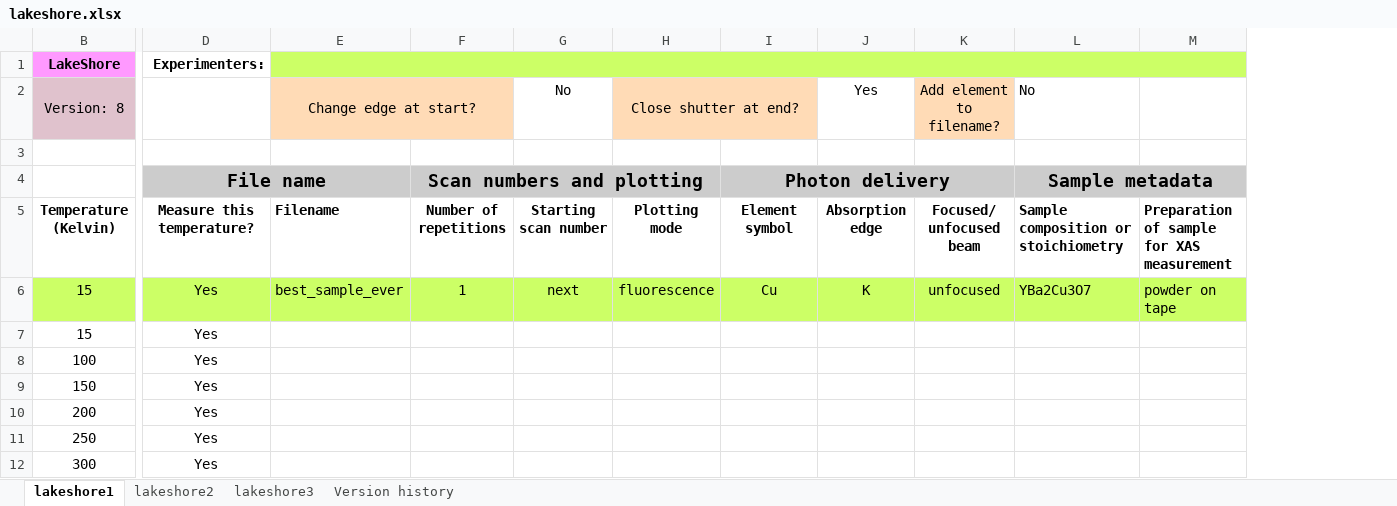
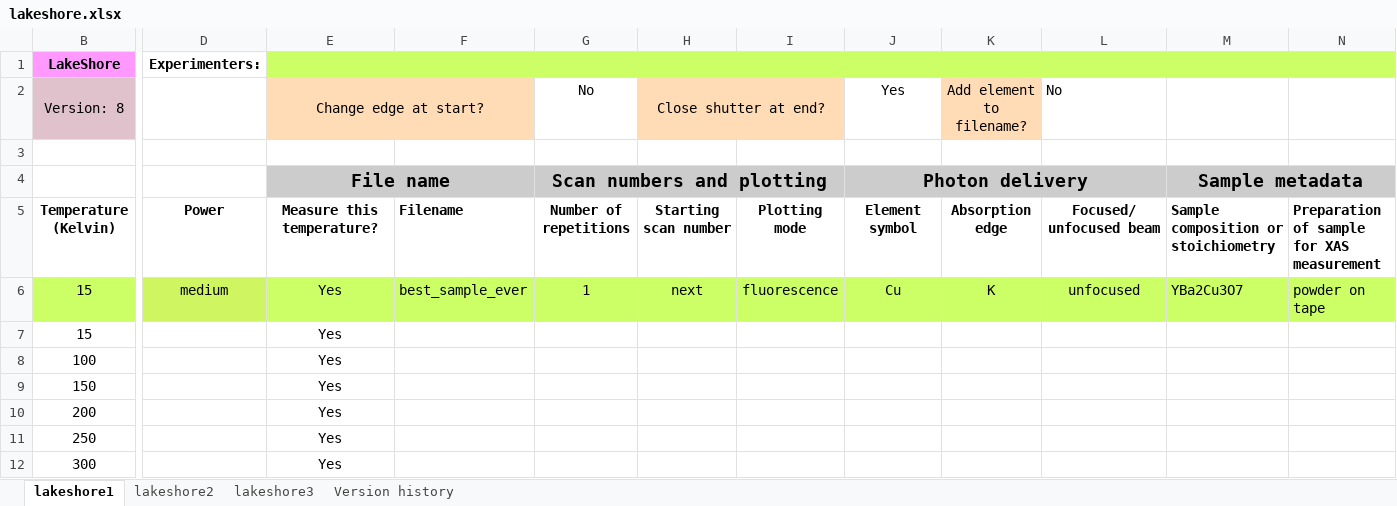
Before and after one commit to NSLS-II-BMM/profile_collection, an Excel workbook: startup/xlsx/lakeshore.xlsx, sheet lakeshore1, drawn as a sheet; only a part is shown, gaps mark what is left out; values as stored, in another font and other column widths than the file's, no borders; charts and pictures not drawn; removed rows and columns are numbered as before the commit, all else as after; the diff names each change by its address in the sheet, - before the commit and + after, or states it on an @@ line.

```diff
--- a/startup/xlsx/lakeshore.xlsx (sheet lakeshore1)
+++ b/startup/xlsx/lakeshore.xlsx (sheet lakeshore1)
+column D, rows 1-6: Experimenters: |  |  |  | Power | medium
-column I, rows 4-6: Photon delivery | Element symbol | Cu
+column M, rows 4-6: Sample metadata | Sample composition or stoichiometry | YBa2Cu3O7
-E1 (Change edge at start?): Experimenters:
+E1 (Change edge at start?): (empty)
-E1 fill: none
+E1 fill: #CCFF66
+E1:U1 merged
-E1:T1 merged
-E2: (empty)
+E2: Change edge at start?
-E2 fill: none
+E2 fill: #FFDBB6
+E2:F2 merged
-F2: Change edge at start?
+F2: (empty)
-E2:F2 merged
-G2: (empty)
+G2: No
-G2 fill: #FFDBB6
+G2 fill: none
-H2: No
+H2: Close shutter at end?
-H2 fill: none
+H2 fill: #FFDBB6
+H2:I2 merged
-I2: Close shutter at end?
+I2: (empty)
-H2:I2 merged
-J4 (Yes): (empty)
+J4 (Yes): Photon delivery
+J4:L4 merged
-L4 (No): Sample metadata
+L4 (No): (empty)
-L4:N4 merged
-J5 (Yes): Absorption edge
+J5 (Yes): Element symbol
-K5 (Add element to filename?): Focused/ unfocused beam
+K5 (Add element to filename?): Absorption edge
-L5 (No): Sample composition or stoichiometry
+L5 (No): Focused/ unfocused beam
-L5:L6 alignment: left
+L5:L6 alignment: center
-J6 (Yes): K
+J6 (Yes): Cu
-K6 (Add element to filename?): unfocused
+K6 (Add element to filename?): K
-L6 (No): YBa2Cu3O7
+L6 (No): unfocused
```
Also changed, not shown: charts or pictures, 9 other files.
